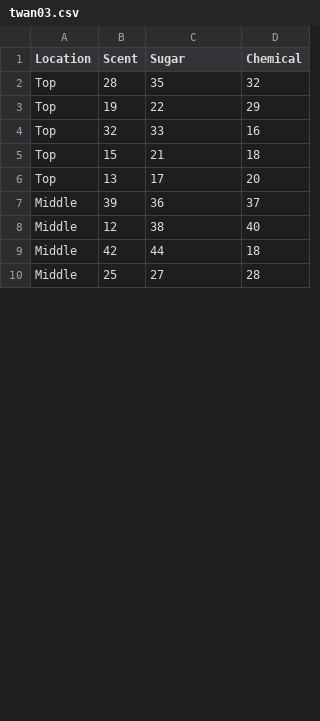
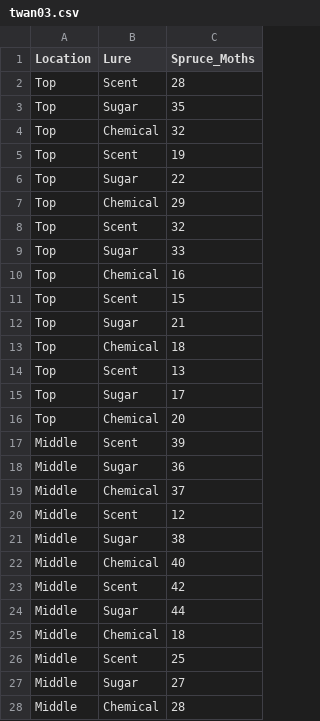
Before and after one commit to TungPham24/PTDLUD_Data, a CSV file: twan03.csv, drawn as a sheet; only a part is shown; removed rows and columns are numbered as before the commit, all else as after; the diff covers the shown part only; the diff names each change by its address in the sheet, - before the commit and + after, or states it on an @@ line.

Commit message:
Add files via upload

```diff
--- a/twan03.csv
+++ b/twan03.csv
-column B (Scent), rows 2-10: 28 | 19 | 32 | 15 | 13 | 39 | 12 | 42 | 25
+column B (Lure), row 3: Sugar; row 6: Sugar; row 9: Sugar; row 12: Sugar; row 15: Sugar; row 18: Sugar; row 21: Sugar; row 24: Sugar; row 27: Sugar
-column D (Chemical), rows 2-10: 32 | 29 | 16 | 18 | 20 | 37 | 40 | 18 | 28
-C1: Sugar
+C1: Spruce_Moths
+row 2: Top | Scent | 28
+row 4: Top | Chemical | 32
+row 5: Top | Scent | 19
+row 7: Top | Chemical | 29
+row 8: Top | Scent | 32
+row 10: Top | Chemical | 16
+row 11: Top | Scent | 15
+row 13: Top | Chemical | 18
+row 14: Top | Scent | 13
+row 16: Top | Chemical | 20
+row 17: Middle | Scent | 39
+row 19: Middle | Chemical | 37
+row 20: Middle | Scent | 12
+row 22: Middle | Chemical | 40
+row 23: Middle | Scent | 42
+row 25: Middle | Chemical | 18
+row 26: Middle | Scent | 25
+row 28: Middle | Chemical | 28
```
Also changed, not shown: 22 added rows elsewhere in this file.
